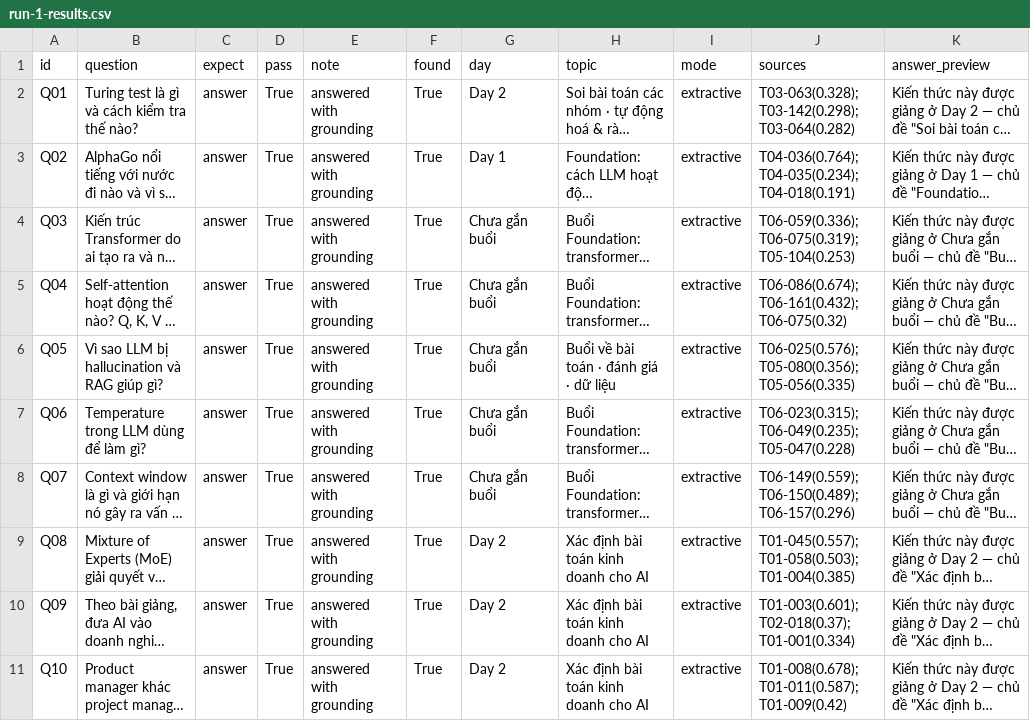
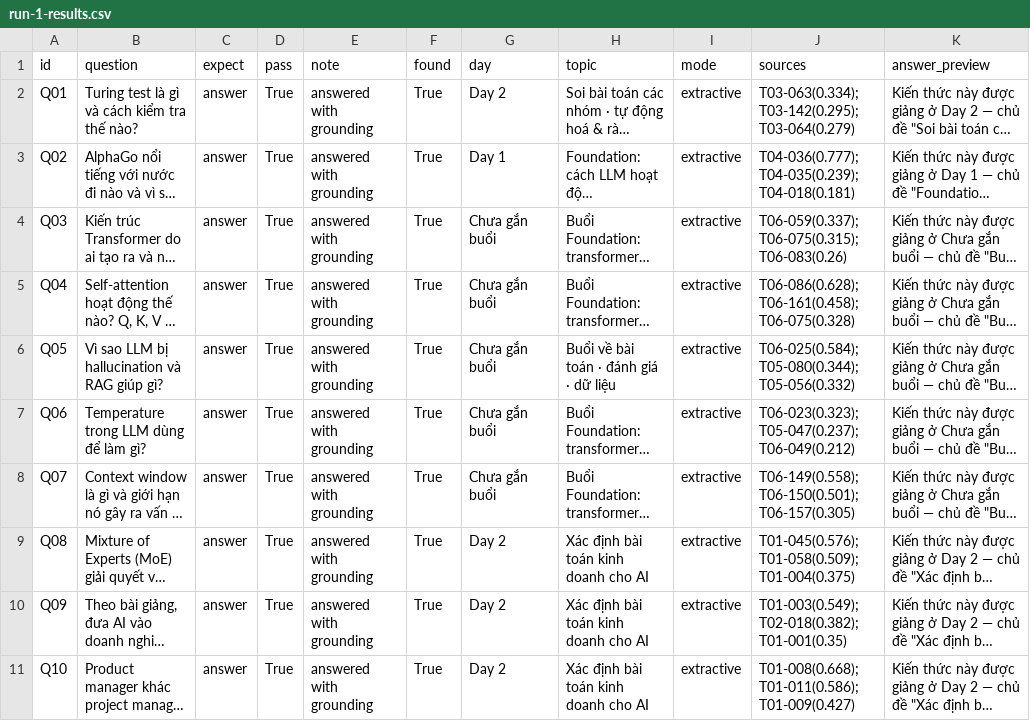
Before and after one commit to jaesungl33/Batch03-K3-AI-Product-Hackathon, a CSV file: eval/run-1-results.csv, drawn as a sheet; only a part is shown; long unchanged cells end in …; the diff covers the shown part only; the diff names each change by its address in the sheet, - before the commit and + after, or states it on an @@ line.

```diff
--- a/eval/run-1-results.csv
+++ b/eval/run-1-results.csv
-J2 (sources): T03-063(0.328); T03-142(0.298); T03-064(0.282)
+J2 (sources): T03-063(0.334); T03-142(0.295); T03-064(0.279)
-J3 (sources): T04-036(0.764); T04-035(0.234); T04-018(0.191)
+J3 (sources): T04-036(0.777); T04-035(0.239); T04-018(0.181)
-J4 (sources): T06-059(0.336); T06-075(0.319); T05-104(0.253)
+J4 (sources): T06-059(0.337); T06-075(0.315); T06-083(0.26)
-J5 (sources): T06-086(0.674); T06-161(0.432); T06-075(0.32)
+J5 (sources): T06-086(0.628); T06-161(0.458); T06-075(0.328)
-J6 (sources): T06-025(0.576); T05-080(0.356); T05-056(0.335)
+J6 (sources): T06-025(0.584); T05-080(0.344); T05-056(0.332)
-J7 (sources): T06-023(0.315); T06-049(0.235); T05-047(0.228)
+J7 (sources): T06-023(0.323); T05-047(0.237); T06-049(0.212)
-J8 (sources): T06-149(0.559); T06-150(0.489); T06-157(0.296)
+J8 (sources): T06-149(0.558); T06-150(0.501); T06-157(0.305)
-J9 (sources): T01-045(0.557); T01-058(0.503); T01-004(0.385)
+J9 (sources): T01-045(0.576); T01-058(0.509); T01-004(0.375)
-J10 (sources): T01-003(0.601); T02-018(0.37); T01-001(0.334)
+J10 (sources): T01-003(0.549); T02-018(0.382); T01-001(0.35)
-J11 (sources): T01-008(0.678); T01-011(0.587); T01-009(0.42)
+J11 (sources): T01-008(0.668); T01-011(0.586); T01-009(0.427)
```
Also changed, not shown: 90 edited cells elsewhere in this file, 17 other files.
